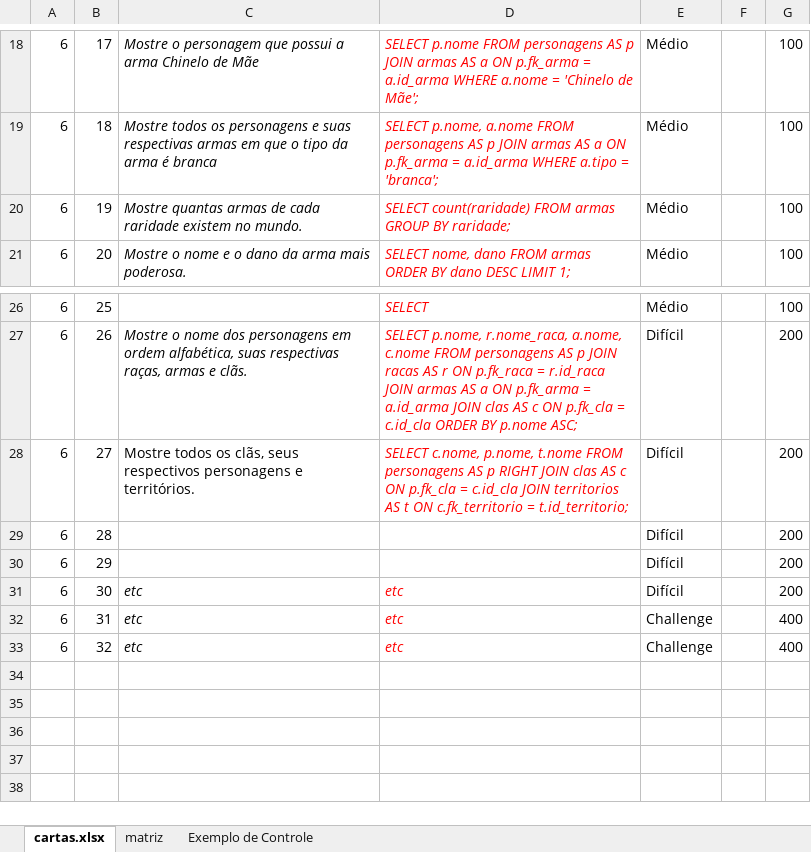
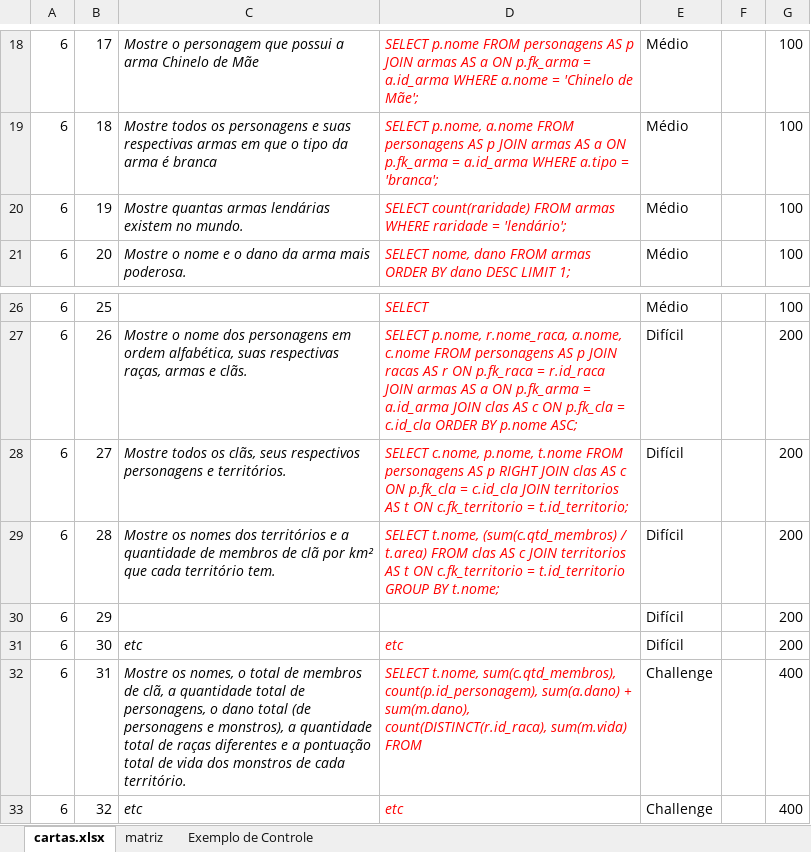
Before and after one commit to Systemp-PI/age-of-bahya, an Excel workbook: cartas_e_matriz_gabarito_game_of_selects.xlsx, sheet cartas.xlsx, drawn as a sheet; only a part is shown, gaps mark what is left out; values as stored, in another font and other column widths than the file's, no borders; the diff names each change by its address in the sheet, - before the commit and + after, or states it on an @@ line.

Commit message:
Selects adicionados ao excel

```diff
--- a/cartas_e_matriz_gabarito_game_of_selects.xlsx (sheet cartas.xlsx)
+++ b/cartas_e_matriz_gabarito_game_of_selects.xlsx (sheet cartas.xlsx)
-C20: …quantas armas de cada raridade existem no…
+C20: …quantas armas lendárias existem no…
-D20: …FROM armas GROUP BY raridade;
+D20: …FROM armas WHERE raridade = 'lendário';
-C28 italic: off
+C28 italic: on
-C29: (empty)
+C29: Mostre os nomes dos territórios e a quantidade de membros de clã por km² que cada território tem.
-D29: (empty)
+D29: SELECT t.nome, (sum(c.qtd_membros) / t.area) FROM clas AS c JOIN territorios AS t ON c.fk_territorio = t.id_territorio GROUP BY t.nome;
-C32: etc
+C32: Mostre os nomes, o total de membros de clã, a quantidade total de personagens, o dano total (de personagens e monstros), a quantidade total de raças diferentes e a pontuação total de vida dos monstros de cada território.
-D32: etc
+D32: SELECT t.nome, sum(c.qtd_membros), count(p.id_personagem), sum(a.dano) + sum(m.dano), count(DISTINCT(r.id_raca), sum(m.vida) FROM
```
Also changed, not shown: 1 other file.
